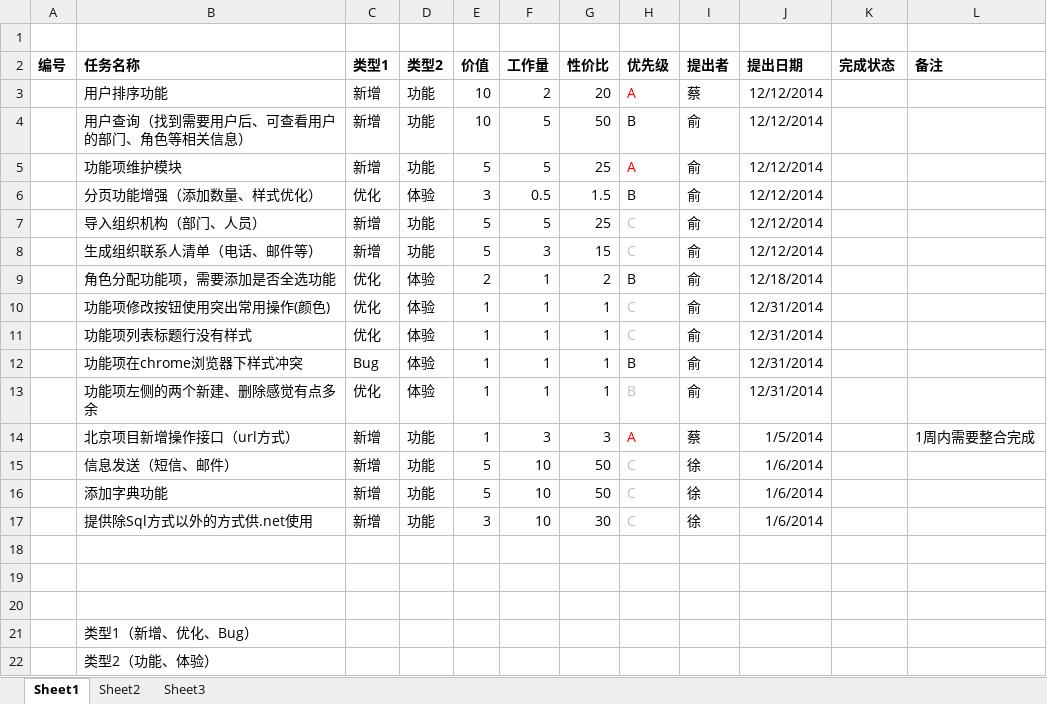
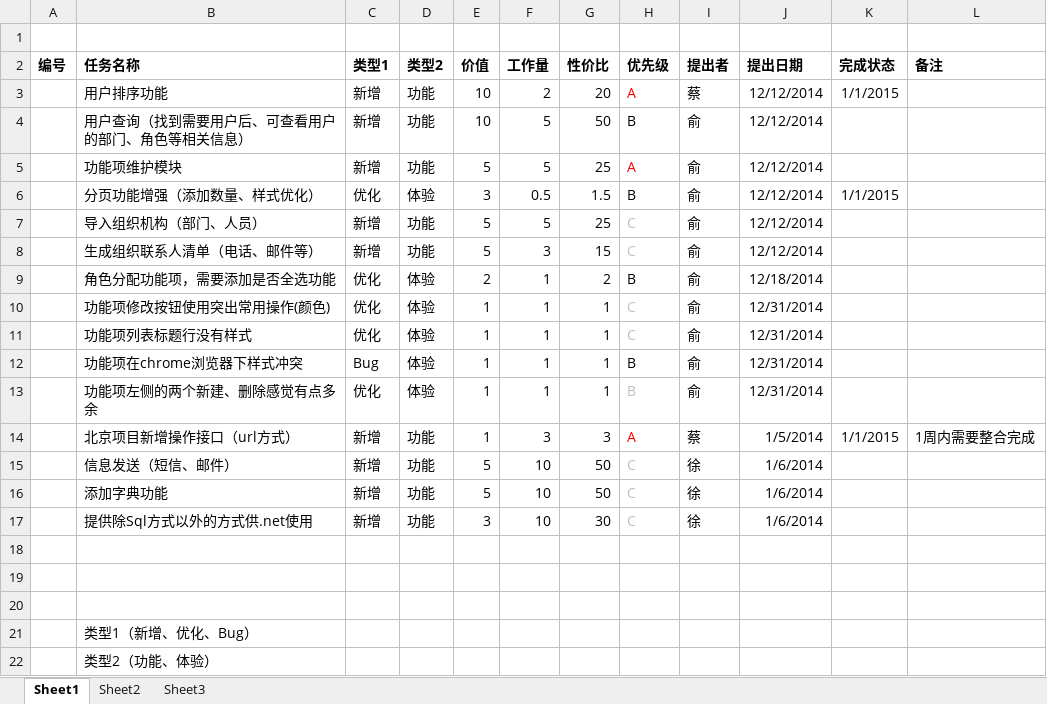
Before and after one commit to metecyu/org-manager, an Excel workbook: doc/需求list.xlsx, sheet Sheet1, drawn as a sheet; values as stored, in another font and other column widths than the file's, no borders; the diff names each change by its address in the sheet, - before the commit and + after, or states it on an @@ line.

```diff
--- a/doc/需求list.xlsx (sheet Sheet1)
+++ b/doc/需求list.xlsx (sheet Sheet1)
-K3 (完成状态): (empty)
+K3 (完成状态): 1/1/2015
-K6 (完成状态): (empty)
+K6 (完成状态): 1/1/2015
-K14 (完成状态): (empty)
+K14 (完成状态): 1/1/2015
```
Also changed, not shown: 7 other files.
